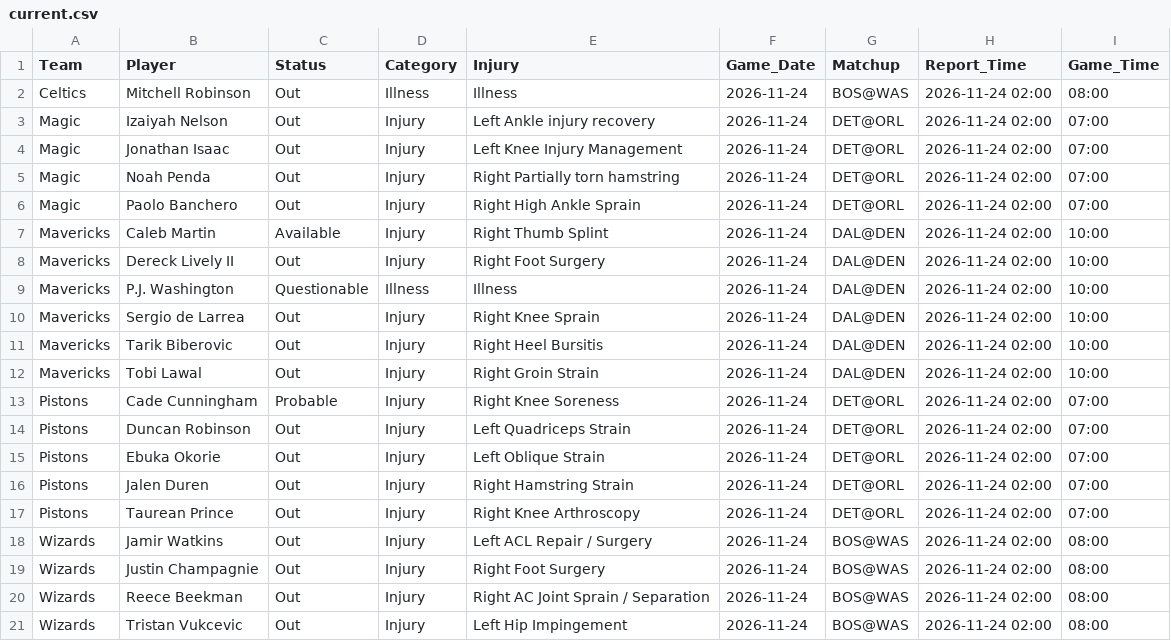
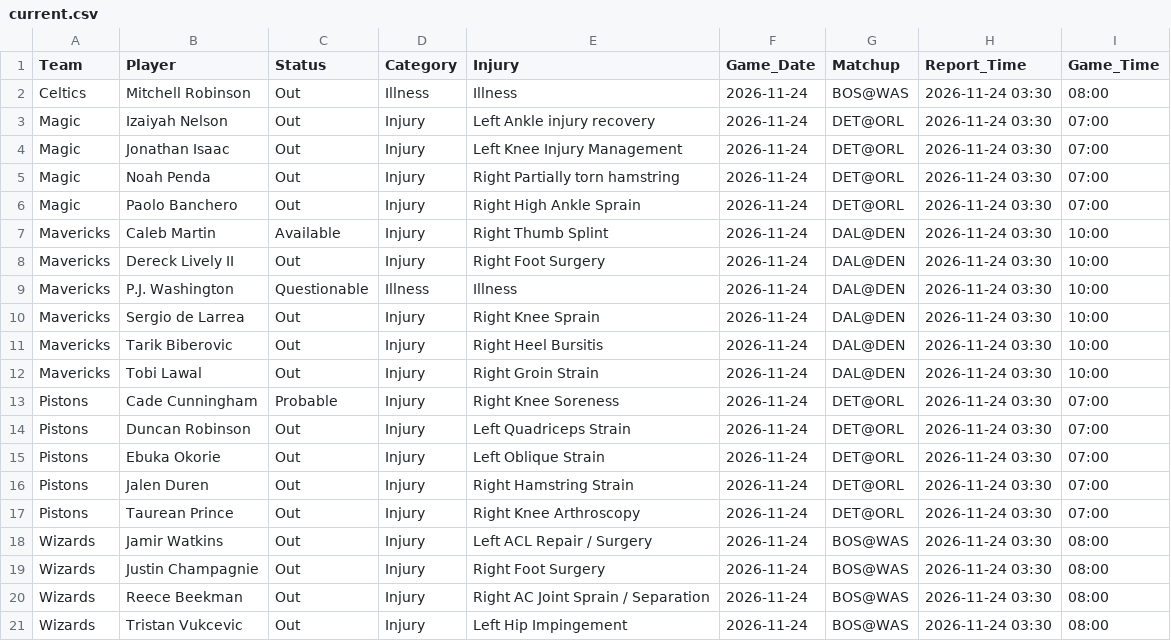
Before and after one commit to Nictaylorusa/injury-tracker, a CSV file: docs/current.csv, drawn as a sheet.

```diff
--- a/docs/current.csv
+++ b/docs/current.csv
@@ -1,21 +1,21 @@
 Team,Player,Status,Category,Injury,Game_Date,Matchup,Report_Time,Game_Time
-Celtics,Mitchell Robinson,Out,Illness,Illness,2026-11-24,BOS@WAS,2026-11-24 02:00,08:00
-Magic,Izaiyah Nelson,Out,Injury,Left Ankle injury recovery,2026-11-24,DET@ORL,2026-11-24 02:00,07:00
-Magic,Jonathan Isaac,Out,Injury,Left Knee Injury Management,2026-11-24,DET@ORL,2026-11-24 02:00,07:00
-Magic,Noah Penda,Out,Injury,Right Partially torn hamstring,2026-11-24,DET@ORL,2026-11-24 02:00,07:00
-Magic,Paolo Banchero,Out,Injury,Right High Ankle Sprain,2026-11-24,DET@ORL,2026-11-24 02:00,07:00
-Mavericks,Caleb Martin,Available,Injury,Right Thumb Splint,2026-11-24,DAL@DEN,2026-11-24 02:00,10:00
-Mavericks,Dereck Lively II,Out,Injury,Right Foot Surgery,2026-11-24,DAL@DEN,2026-11-24 02:00,10:00
-Mavericks,P.J. Washington,Questionable,Illness,Illness,2026-11-24,DAL@DEN,2026-11-24 02:00,10:00
-Mavericks,Sergio de Larrea,Out,Injury,Right Knee Sprain,2026-11-24,DAL@DEN,2026-11-24 02:00,10:00
-Mavericks,Tarik Biberovic,Out,Injury,Right Heel Bursitis,2026-11-24,DAL@DEN,2026-11-24 02:00,10:00
-Mavericks,Tobi Lawal,Out,Injury,Right Groin Strain,2026-11-24,DAL@DEN,2026-11-24 02:00,10:00
-Pistons,Cade Cunningham,Probable,Injury,Right Knee Soreness,2026-11-24,DET@ORL,2026-11-24 02:00,07:00
-Pistons,Duncan Robinson,Out,Injury,Left Quadriceps Strain,2026-11-24,DET@ORL,2026-11-24 02:00,07:00
-Pistons,Ebuka Okorie,Out,Injury,Left Oblique Strain,2026-11-24,DET@ORL,2026-11-24 02:00,07:00
-Pistons,Jalen Duren,Out,Injury,Right Hamstring Strain,2026-11-24,DET@ORL,2026-11-24 02:00,07:00
-Pistons,Taurean Prince,Out,Injury,Right Knee Arthroscopy,2026-11-24,DET@ORL,2026-11-24 02:00,07:00
-Wizards,Jamir Watkins,Out,Injury,Left ACL Repair / Surgery,2026-11-24,BOS@WAS,2026-11-24 02:00,08:00
-Wizards,Justin Champagnie,Out,Injury,Right Foot Surgery,2026-11-24,BOS@WAS,2026-11-24 02:00,08:00
-Wizards,Reece Beekman,Out,Injury,Right AC Joint Sprain / Separation,2026-11-24,BOS@WAS,2026-11-24 02:00,08:00
-Wizards,Tristan Vukcevic,Out,Injury,Left Hip Impingement,2026-11-24,BOS@WAS,2026-11-24 02:00,08:00
+Celtics,Mitchell Robinson,Out,Illness,Illness,2026-11-24,BOS@WAS,2026-11-24 03:30,08:00
+Magic,Izaiyah Nelson,Out,Injury,Left Ankle injury recovery,2026-11-24,DET@ORL,2026-11-24 03:30,07:00
+Magic,Jonathan Isaac,Out,Injury,Left Knee Injury Management,2026-11-24,DET@ORL,2026-11-24 03:30,07:00
+Magic,Noah Penda,Out,Injury,Right Partially torn hamstring,2026-11-24,DET@ORL,2026-11-24 03:30,07:00
+Magic,Paolo Banchero,Out,Injury,Right High Ankle Sprain,2026-11-24,DET@ORL,2026-11-24 03:30,07:00
+Mavericks,Caleb Martin,Available,Injury,Right Thumb Splint,2026-11-24,DAL@DEN,2026-11-24 03:30,10:00
+Mavericks,Dereck Lively II,Out,Injury,Right Foot Surgery,2026-11-24,DAL@DEN,2026-11-24 03:30,10:00
+Mavericks,P.J. Washington,Questionable,Illness,Illness,2026-11-24,DAL@DEN,2026-11-24 03:30,10:00
+Mavericks,Sergio de Larrea,Out,Injury,Right Knee Sprain,2026-11-24,DAL@DEN,2026-11-24 03:30,10:00
+Mavericks,Tarik Biberovic,Out,Injury,Right Heel Bursitis,2026-11-24,DAL@DEN,2026-11-24 03:30,10:00
+Mavericks,Tobi Lawal,Out,Injury,Right Groin Strain,2026-11-24,DAL@DEN,2026-11-24 03:30,10:00
+Pistons,Cade Cunningham,Probable,Injury,Right Knee Soreness,2026-11-24,DET@ORL,2026-11-24 03:30,07:00
+Pistons,Duncan Robinson,Out,Injury,Left Quadriceps Strain,2026-11-24,DET@ORL,2026-11-24 03:30,07:00
+Pistons,Ebuka Okorie,Out,Injury,Left Oblique Strain,2026-11-24,DET@ORL,2026-11-24 03:30,07:00
+Pistons,Jalen Duren,Out,Injury,Right Hamstring Strain,2026-11-24,DET@ORL,2026-11-24 03:30,07:00
+Pistons,Taurean Prince,Out,Injury,Right Knee Arthroscopy,2026-11-24,DET@ORL,2026-11-24 03:30,07:00
+Wizards,Jamir Watkins,Out,Injury,Left ACL Repair / Surgery,2026-11-24,BOS@WAS,2026-11-24 03:30,08:00
+Wizards,Justin Champagnie,Out,Injury,Right Foot Surgery,2026-11-24,BOS@WAS,2026-11-24 03:30,08:00
+Wizards,Reece Beekman,Out,Injury,Right AC Joint Sprain / Separation,2026-11-24,BOS@WAS,2026-11-24 03:30,08:00
+Wizards,Tristan Vukcevic,Out,Injury,Left Hip Impingement,2026-11-24,BOS@WAS,2026-11-24 03:30,08:00
```
Also changed, not shown: 1 other file.
